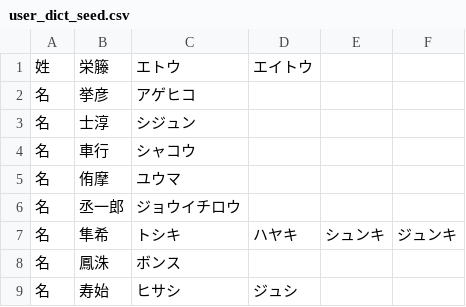
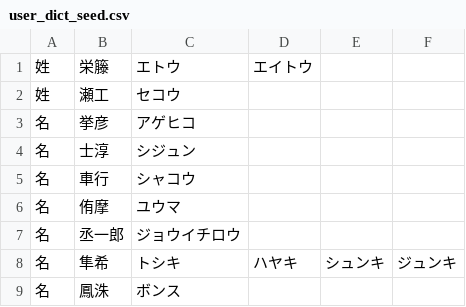
Before and after one commit to lg-official/jinmei-dict, a CSV file: data/addon/user_dict_seed.csv, drawn as a sheet; only a part is shown; the shorter side is filled out with more unchanged rows; the diff covers the shown part only.

```diff
--- a/data/addon/user_dict_seed.csv
+++ b/data/addon/user_dict_seed.csv
@@ -1,2 +1,3 @@
 姓, 栄籐, エトウ, エイトウ
+姓, 瀬工,セコウ
 名, 挙彦, アゲヒコ
```
Also changed, not shown: 33 added rows elsewhere in this file, data/addon/user_dict_generated.csv, 2 other files.
